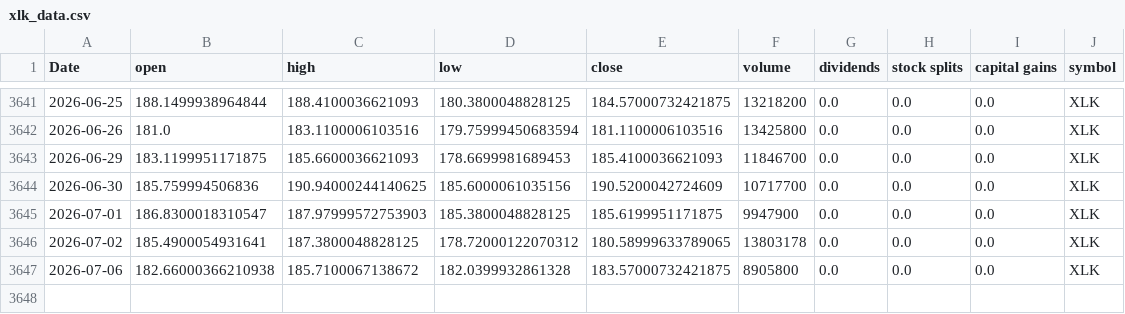
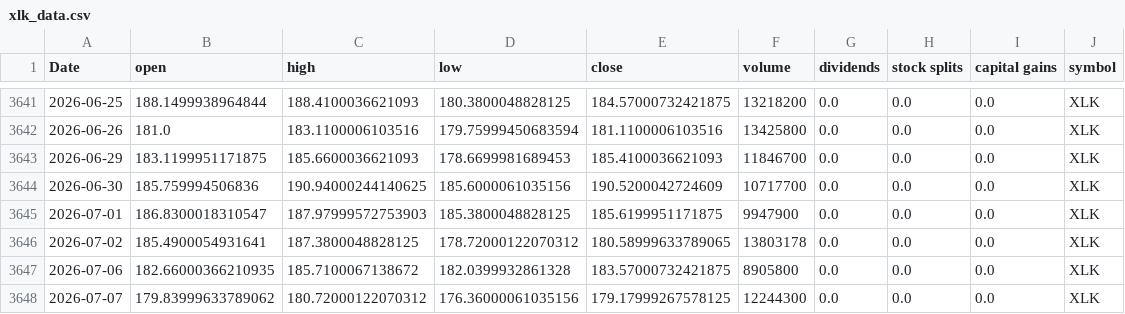
Before and after one commit to Akishai18/Market-Regime, a CSV file: data/sectors/xlk_data.csv, drawn as a sheet; only a part is shown, gaps mark what is left out.

```diff
--- a/data/sectors/xlk_data.csv
+++ b/data/sectors/xlk_data.csv
@@ -3646,2 +3646,3 @@ Date,open,high,low,close,volume,dividends,stock splits,capital gains,symbol
 2026-07-02,185.4900054931641,187.3800048828125,178.72000122070312,180.58999633789065,13803178,0.0,0.0,0.0,XLK
-2026-07-06,182.66000366210938,185.7100067138672,182.0399932861328,183.57000732421875,8905800,0.0,0.0,0.0,XLK
+2026-07-06,182.66000366210935,185.7100067138672,182.0399932861328,183.57000732421875,8905800,0.0,0.0,0.0,XLK
+2026-07-07,179.83999633789062,180.72000122070312,176.36000061035156,179.17999267578125,12244300,0.0,0.0,0.0,XLK
```
Also changed, not shown: data/sectors/xle_data.csv, data/sectors/xlu_data.csv, 46 other files.
